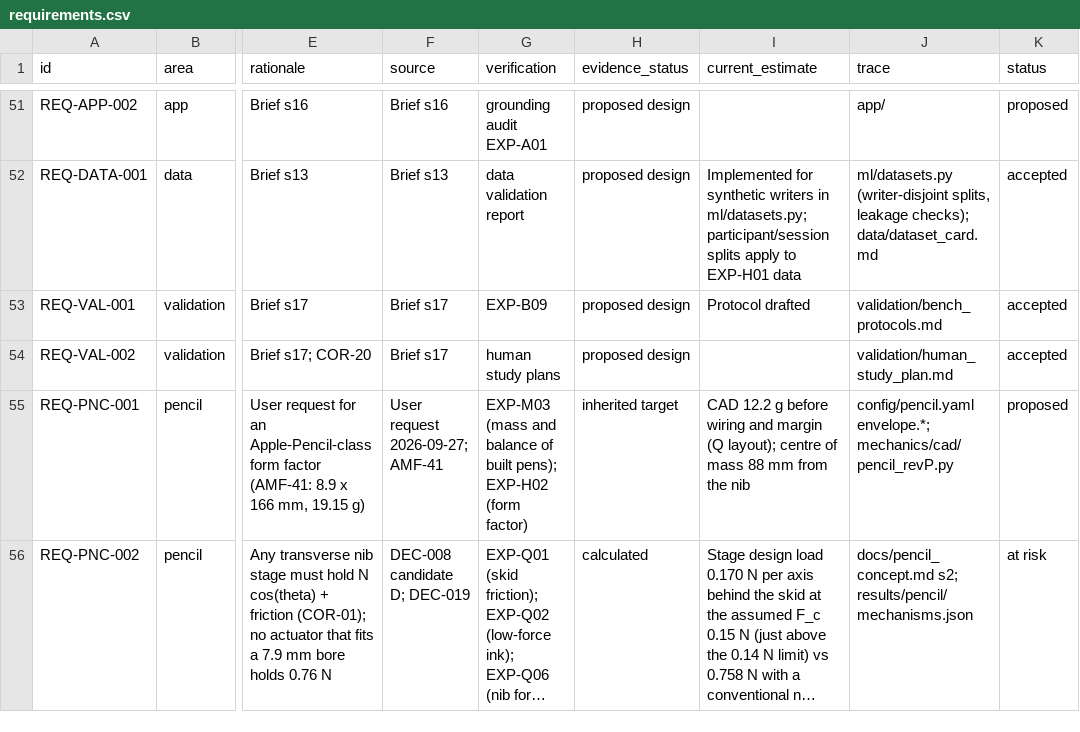
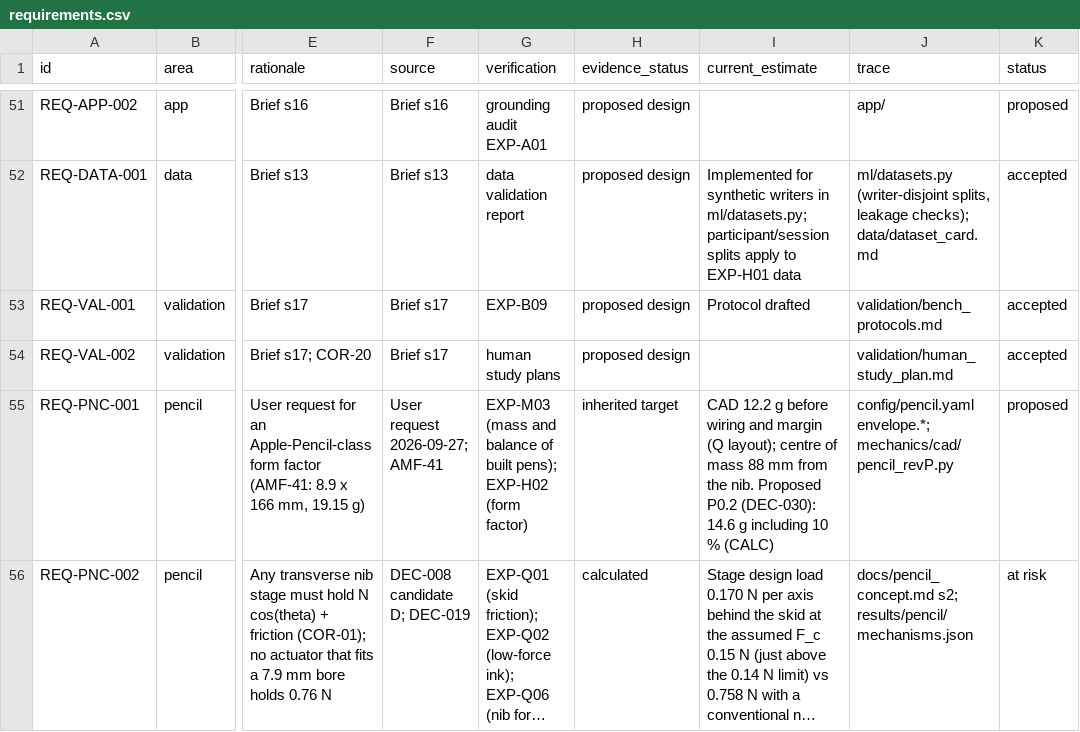
Before and after one commit to adambickerdike/Stabilisation_Pen, a CSV file: docs/requirements.csv, drawn as a sheet; only a part is shown, gaps mark what is left out; long unchanged cells end in …; the diff covers the shown part only; the diff names each change by its address in the sheet, - before the commit and + after, or states it on an @@ line.

```diff
--- a/docs/requirements.csv
+++ b/docs/requirements.csv
-I55 (current_estimate): …from the nib
+I55 (current_estimate): …from the nib. Proposed P0.2 (DEC-030): 14.6 g including 10 % (CALC)
```
Also changed, not shown: 3 edited cells elsewhere in this file, results/opt/hardware_evidence_rows.csv, validation/acceptance_criteria.csv, 35 other files.
